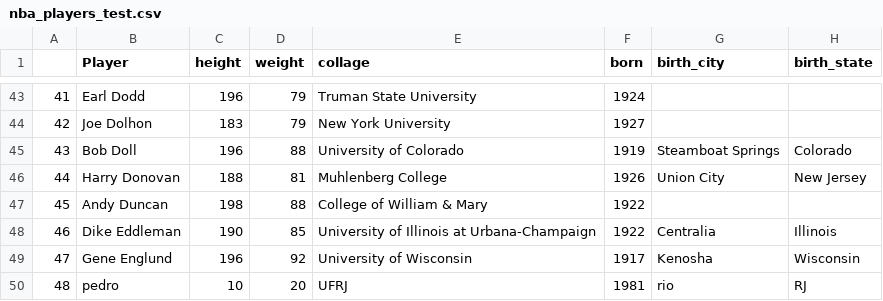
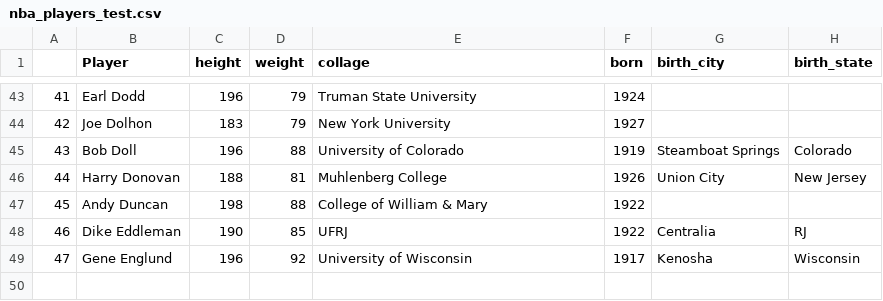
Before and after one commit to Pbotsaris/my_sqlite, a CSV file: data/nba_players_test.csv, drawn as a sheet; only a part is shown, gaps mark what is left out.

```diff
--- a/data/nba_players_test.csv
+++ b/data/nba_players_test.csv
@@ -47,4 +47,3 @@
 45,Andy Duncan,198,88,College of William & Mary,1922,,
-46,Dike Eddleman,190,85,University of Illinois at Urbana-Champaign,1922,Centralia,Illinois
+46,Dike Eddleman,190,85,UFRJ,1922,Centralia,RJ
 47,Gene Englund,196,92,University of Wisconsin,1917,Kenosha,Wisconsin
-48,pedro,10,20,UFRJ,1981,rio,RJ
```
Also changed, not shown: 2 other files.
